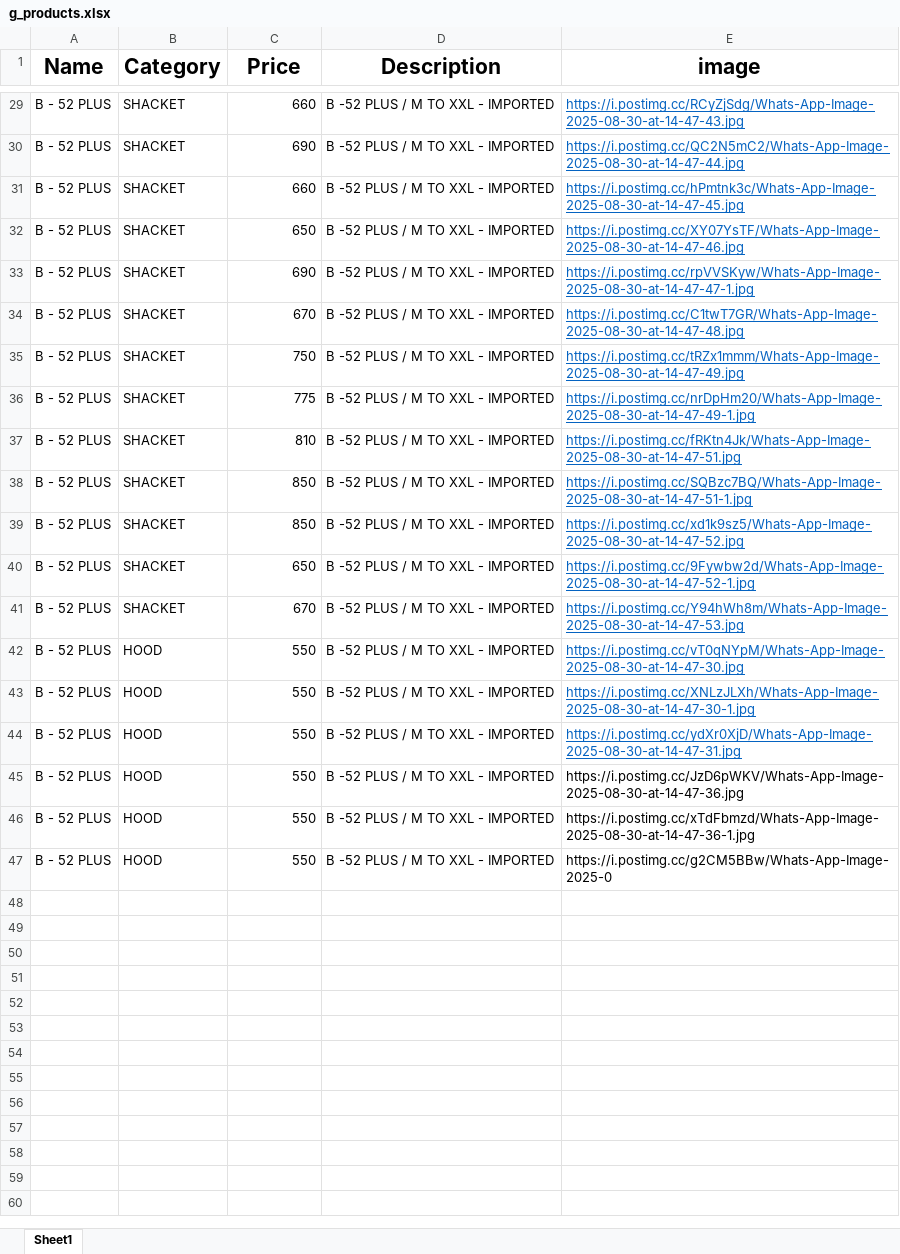
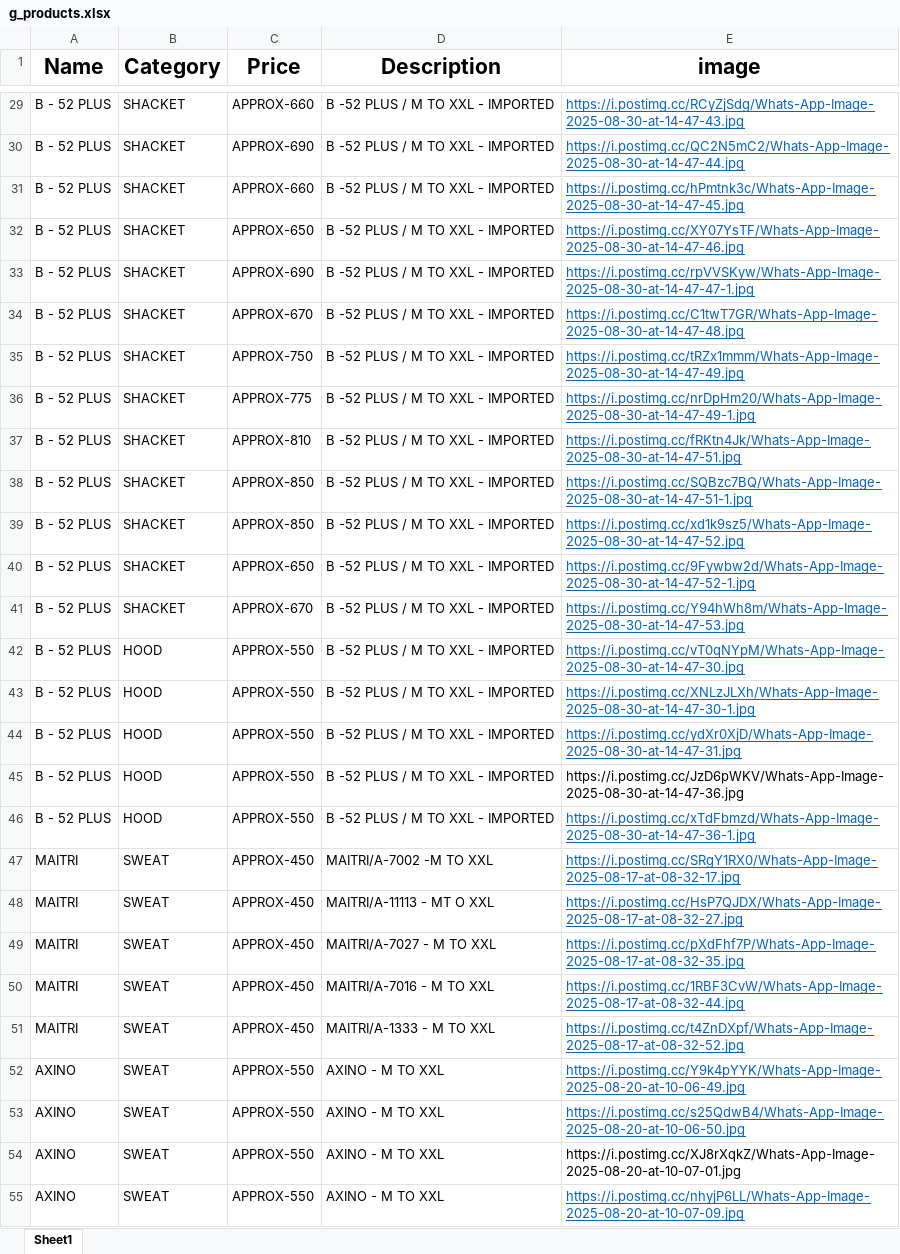
Before and after one commit to Vikas-Chaman/gents, an Excel workbook: g_products.xlsx, sheet Sheet1, drawn as a sheet; only a part is shown, gaps mark what is left out; values as stored, in another font and other column widths than the file's, no borders; removed rows and columns are numbered as before the commit, all else as after; the diff covers the shown part only; the diff names each change by its address in the sheet, - before the commit and + after, or states it on an @@ line.

```diff
--- a/g_products.xlsx (sheet Sheet1)
+++ b/g_products.xlsx (sheet Sheet1)
-C29 (Price): 660
+C29 (Price): APPROX-660
-C30 (Price): 690
+C30 (Price): APPROX-690
-C31 (Price): 660
+C31 (Price): APPROX-660
-C32 (Price): 650
+C32 (Price): APPROX-650
-C33 (Price): 690
+C33 (Price): APPROX-690
-C34 (Price): 670
+C34 (Price): APPROX-670
-C35 (Price): 750
+C35 (Price): APPROX-750
-C36 (Price): 775
+C36 (Price): APPROX-775
-C37 (Price): 810
+C37 (Price): APPROX-810
-C38:C39 (Price): 850
+C38:C39 (Price): APPROX-850
-C40 (Price): 650
+C40 (Price): APPROX-650
-C41 (Price): 670
+C41 (Price): APPROX-670
-C42:C46 (Price): 550
+C42:C46 (Price): APPROX-550
@@ E46 underline: off → on, text colour: black → #0563C1 @@
-row 47: B - 52 PLUS | HOOD | 550 | B -52 PLUS / M TO XXL - IMPORTED | https://i.postimg.cc/g2CM5BBw/Whats-App-Image-2025-0
+row 47: MAITRI | SWEAT | APPROX-450 | MAITRI/A-7002 -M TO XXL | https://i.postimg.cc/SRgY1RX0/Whats-App-Image-2025-08-17-at-08-32-17.jpg
+row 48: MAITRI | SWEAT | APPROX-450 | MAITRI/A-11113 - MT O XXL | https://i.postimg.cc/HsP7QJDX/Whats-App-Image-2025-08-17-at-08-32-27.jpg
+row 49: MAITRI | SWEAT | APPROX-450 | MAITRI/A-7027 - M TO XXL | https://i.postimg.cc/pXdFhf7P/Whats-App-Image-2025-08-17-at-08-32-35.jpg
+row 50: MAITRI | SWEAT | APPROX-450 | MAITRI/A-7016 - M TO XXL | https://i.postimg.cc/1RBF3CvW/Whats-App-Image-2025-08-17-at-08-32-44.jpg
+row 51: MAITRI | SWEAT | APPROX-450 | MAITRI/A-1333 - M TO XXL | https://i.postimg.cc/t4ZnDXpf/Whats-App-Image-2025-08-17-at-08-32-52.jpg
+row 52: AXINO | SWEAT | APPROX-550 | AXINO - M TO XXL | https://i.postimg.cc/Y9k4pYYK/Whats-App-Image-2025-08-20-at-10-06-49.jpg
+row 53: AXINO | SWEAT | APPROX-550 | AXINO - M TO XXL | https://i.postimg.cc/s25QdwB4/Whats-App-Image-2025-08-20-at-10-06-50.jpg
+row 54: AXINO | SWEAT | APPROX-550 | AXINO - M TO XXL | https://i.postimg.cc/XJ8rXqkZ/Whats-App-Image-2025-08-20-at-10-07-01.jpg
+row 55: AXINO | SWEAT | APPROX-550 | AXINO - M TO XXL | https://i.postimg.cc/nhyjP6LL/Whats-App-Image-2025-08-20-at-10-07-09.jpg
```
Also changed, not shown: 47 added rows and 39 edited cells elsewhere in this sheet.
